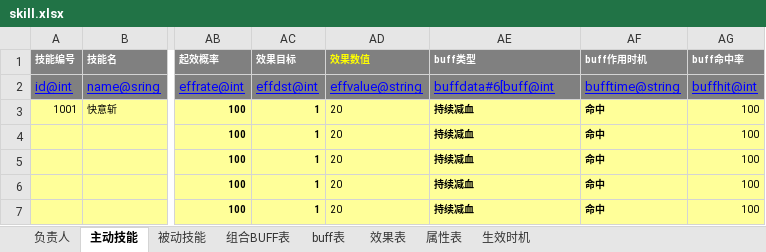
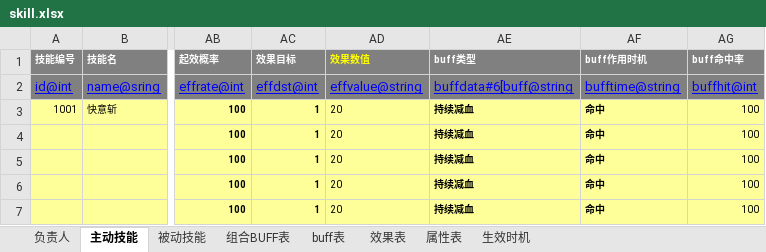
Before and after one commit to hw233/lolita_son, an Excel workbook: tool/table/table/skill.xlsx, sheet 主动技能, drawn as a sheet; only a part is shown, gaps mark what is left out; values as stored, in another font and other column widths than the file's, no borders; conditional formats not drawn; the diff names each change by its address in the sheet, - before the commit and + after, or states it on an @@ line.

```diff
--- a/tool/table/table/skill.xlsx (sheet 主动技能)
+++ b/tool/table/table/skill.xlsx (sheet 主动技能)
-AE2 (buff类型): buffdata#6[buff@int
+AE2 (buff类型): buffdata#6[buff@string
```
Also changed, not shown: 3 other files.
